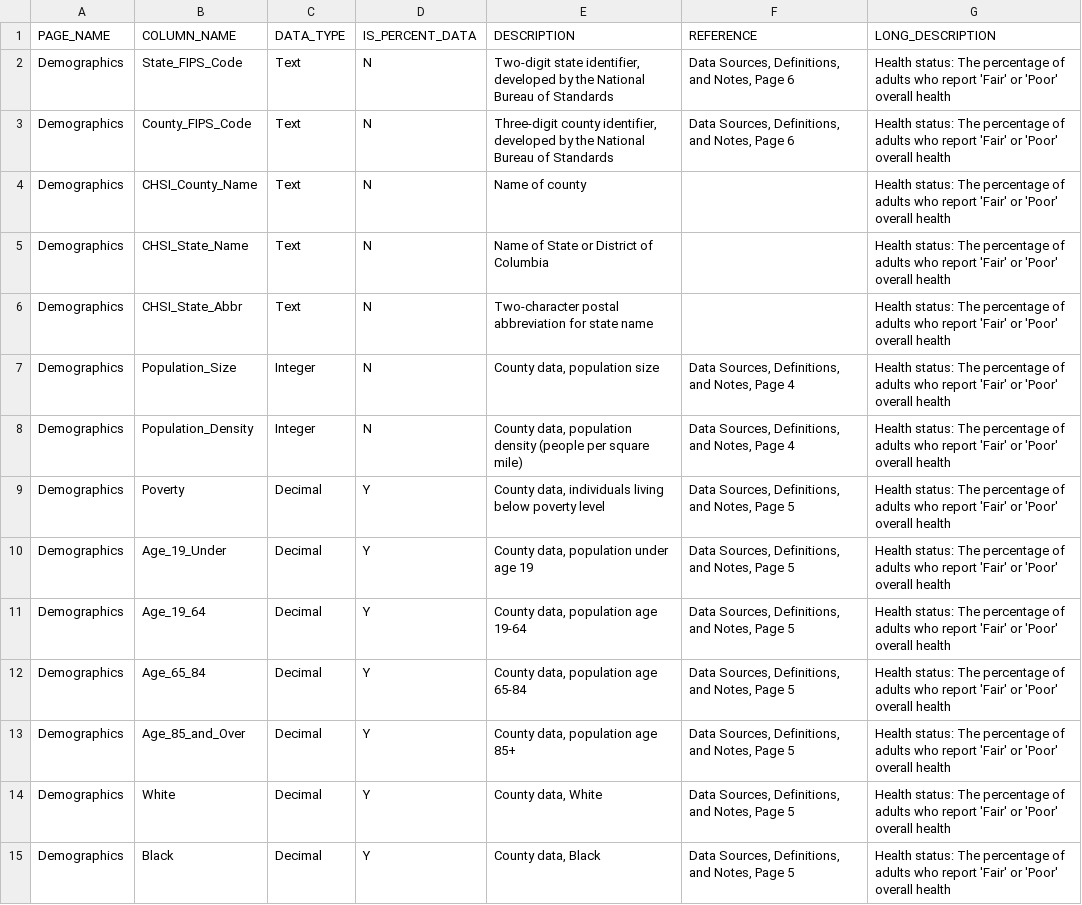
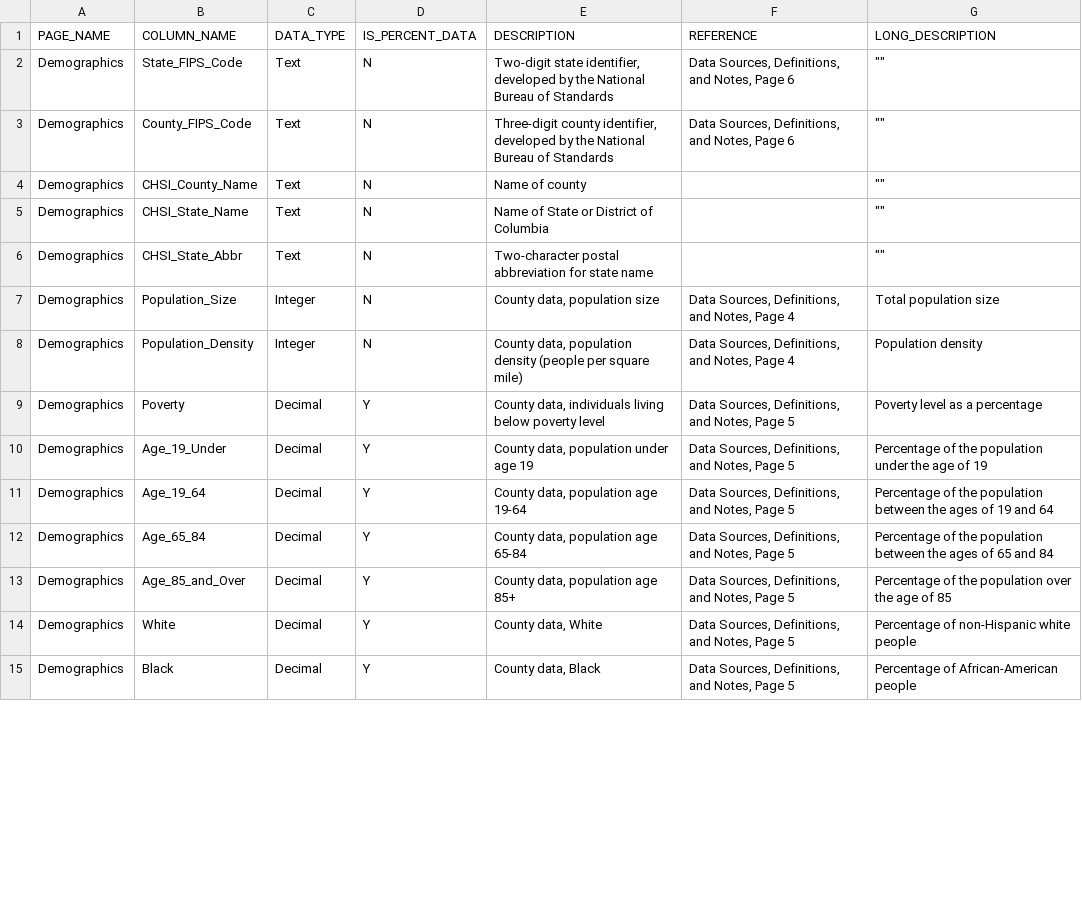
Before and after one commit to croddin/dataviscourse-pr-a-look-at-healthcare-in-the-us, a CSV file: data/chsi_dataset/DATAELEMENTDESCRIPTION.csv, drawn as a sheet; only a part is shown; the diff covers the shown part only.

Commit message:
Adding descriptions to spreadsheet

```diff
--- a/data/chsi_dataset/DATAELEMENTDESCRIPTION.csv
+++ b/data/chsi_dataset/DATAELEMENTDESCRIPTION.csv
@@ -1,15 +1,15 @@
 PAGE_NAME,COLUMN_NAME,DATA_TYPE,IS_PERCENT_DATA,DESCRIPTION,REFERENCE,LONG_DESCRIPTION
-Demographics,State_FIPS_Code,Text,N,"Two-digit state identifier, developed by the National Bureau of Standards","Data Sources, Definitions, and Notes, Page 6",Health status: The percentage of adults who report 'Fair' or 'Poor' overall health
-Demographics,County_FIPS_Code,Text,N,"Three-digit county identifier, developed by the National Bureau of Standards","Data Sources, Definitions, and Notes, Page 6",Health status: The percentage of adults who report 'Fair' or 'Poor' overall health
-Demographics,CHSI_County_Name,Text,N,Name of county,,Health status: The percentage of adults who report 'Fair' or 'Poor' overall health
-Demographics,CHSI_State_Name,Text,N,Name of State or District of Columbia,,Health status: The percentage of adults who report 'Fair' or 'Poor' overall health
-Demographics,CHSI_State_Abbr,Text,N,Two-character postal abbreviation for state name,,Health status: The percentage of adults who report 'Fair' or 'Poor' overall health
-Demographics,Population_Size,Integer,N,"County data, population size","Data Sources, Definitions, and Notes, Page 4",Health status: The percentage of adults who report 'Fair' or 'Poor' overall health
-Demographics,Population_Density,Integer,N,"County data, population density (people per square mile)","Data Sources, Definitions, and Notes, Page 4",Health status: The percentage of adults who report 'Fair' or 'Poor' overall health
-Demographics,Poverty,Decimal,Y,"County data, individuals living below poverty level","Data Sources, Definitions, and Notes, Page 5",Health status: The percentage of adults who report 'Fair' or 'Poor' overall health
-Demographics,Age_19_Under,Decimal,Y,"County data, population under age 19","Data Sources, Definitions, and Notes, Page 5",Health status: The percentage of adults who report 'Fair' or 'Poor' overall health
-Demographics,Age_19_64,Decimal,Y,"County data, population age 19-64","Data Sources, Definitions, and Notes, Page 5",Health status: The percentage of adults who report 'Fair' or 'Poor' overall health
-Demographics,Age_65_84,Decimal,Y,"County data, population age 65-84","Data Sources, Definitions, and Notes, Page 5",Health status: The percentage of adults who report 'Fair' or 'Poor' overall health
-Demographics,Age_85_and_Over,Decimal,Y,"County data, population age 85+","Data Sources, Definitions, and Notes, Page 5",Health status: The percentage of adults who report 'Fair' or 'Poor' overall health
-Demographics,White,Decimal,Y,"County data, White","Data Sources, Definitions, and Notes, Page 5",Health status: The percentage of adults who report 'Fair' or 'Poor' overall health
-Demographics,Black,Decimal,Y,"County data, Black","Data Sources, Definitions, and Notes, Page 5",Health status: The percentage of adults who report 'Fair' or 'Poor' overall health
+Demographics,State_FIPS_Code,Text,N,"Two-digit state identifier, developed by the National Bureau of Standards","Data Sources, Definitions, and Notes, Page 6",""""""
+Demographics,County_FIPS_Code,Text,N,"Three-digit county identifier, developed by the National Bureau of Standards","Data Sources, Definitions, and Notes, Page 6",""""""
+Demographics,CHSI_County_Name,Text,N,Name of county,,""""""
+Demographics,CHSI_State_Name,Text,N,Name of State or District of Columbia,,""""""
+Demographics,CHSI_State_Abbr,Text,N,Two-character postal abbreviation for state name,,""""""
+Demographics,Population_Size,Integer,N,"County data, population size","Data Sources, Definitions, and Notes, Page 4",Total population size
+Demographics,Population_Density,Integer,N,"County data, population density (people per square mile)","Data Sources, Definitions, and Notes, Page 4",Population density
+Demographics,Poverty,Decimal,Y,"County data, individuals living below poverty level","Data Sources, Definitions, and Notes, Page 5",Poverty level as a percentage
+Demographics,Age_19_Under,Decimal,Y,"County data, population under age 19","Data Sources, Definitions, and Notes, Page 5",Percentage of the population under the age of 19
+Demographics,Age_19_64,Decimal,Y,"County data, population age 19-64","Data Sources, Definitions, and Notes, Page 5",Percentage of the population between the ages of 19 and 64
+Demographics,Age_65_84,Decimal,Y,"County data, population age 65-84","Data Sources, Definitions, and Notes, Page 5",Percentage of the population between the ages of 65 and 84
+Demographics,Age_85_and_Over,Decimal,Y,"County data, population age 85+","Data Sources, Definitions, and Notes, Page 5",Percentage of the population over the age of 85
+Demographics,White,Decimal,Y,"County data, White","Data Sources, Definitions, and Notes, Page 5",Percentage of non-Hispanic white people
+Demographics,Black,Decimal,Y,"County data, Black","Data Sources, Definitions, and Notes, Page 5",Percentage of African-American people
```
Also changed, not shown: 3 removed rows and 32 edited cells elsewhere in this file.
